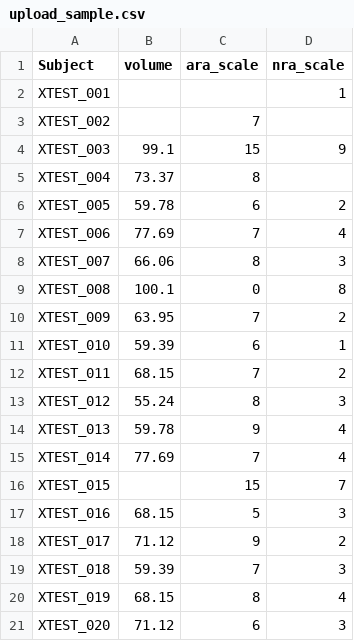
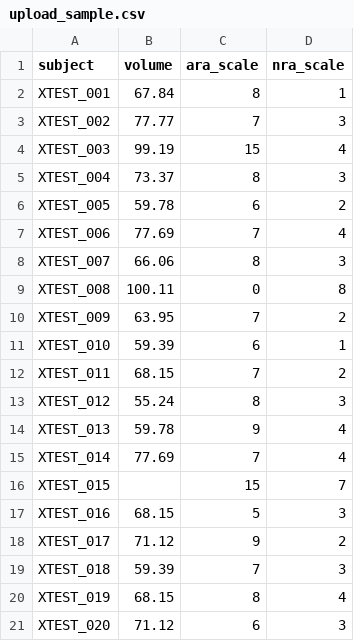
Before and after one commit to melbourne-brain-centre/mbcxnat-tools, a CSV file: custom-variable-up/upload_sample.csv, drawn as a sheet.

```diff
--- a/custom-variable-up/upload_sample.csv
+++ b/custom-variable-up/upload_sample.csv
@@ -1,6 +1,6 @@
-"Subject","volume","ara_scale","nra_scale"
-"XTEST_001",,,1
-"XTEST_002",,7,
-"XTEST_003",99.1,15,9
-"XTEST_004",73.37,8,
+"subject","volume","ara_scale","nra_scale"
+"XTEST_001",67.84,8,1
+"XTEST_002",77.77,7,3
+"XTEST_003",99.19,15,4
+"XTEST_004",73.37,8,3
 "XTEST_005",59.78,6,2
@@ -8,3 +8,3 @@
 "XTEST_007",66.06,8,3
-"XTEST_008",100.1,0,8
+"XTEST_008",100.11,0,8
 "XTEST_009",63.95,7,2
```
Also changed, not shown: 6 other files.
